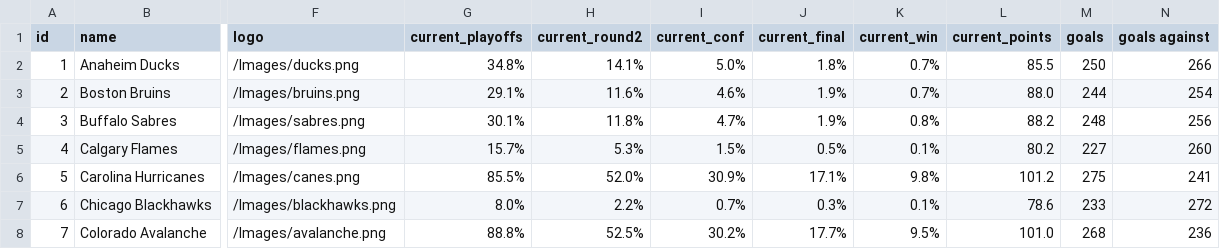
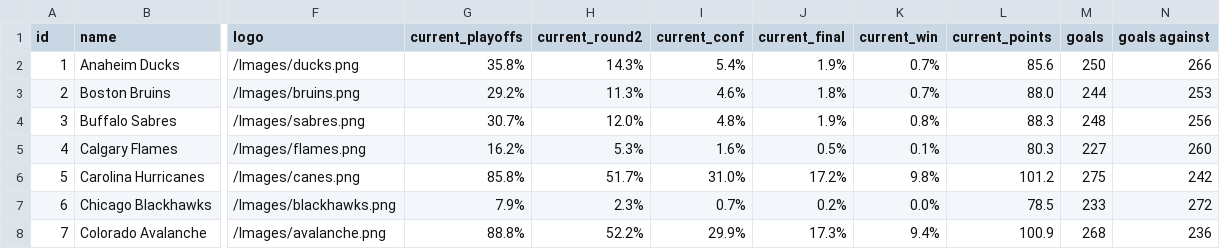
Before and after one commit to stevenpfaff/NHL-Projections-React, a CSV file: public/currentdata.csv, drawn as a sheet; only a part is shown, gaps mark what is left out; the diff covers the shown part only; the diff names each change by its address in the sheet, - before the commit and + after, or states it on an @@ line.

Commit message:
update

```diff
--- a/public/currentdata.csv
+++ b/public/currentdata.csv
-G2 (current_playoffs): 34.8%
+G2 (current_playoffs): 35.8%
-H2 (current_round2): 14.1%
+H2 (current_round2): 14.3%
-I2 (current_conf): 5.0%
+I2 (current_conf): 5.4%
-J2 (current_final): 1.8%
+J2 (current_final): 1.9%
-L2 (current_points): 85.5
+L2 (current_points): 85.6
-G3 (current_playoffs): 29.1%
+G3 (current_playoffs): 29.2%
-H3 (current_round2): 11.6%
+H3 (current_round2): 11.3%
-J3 (current_final): 1.9%
+J3 (current_final): 1.8%
-N3 (goals against): 254
+N3 (goals against): 253
-G4 (current_playoffs): 30.1%
+G4 (current_playoffs): 30.7%
-H4 (current_round2): 11.8%
+H4 (current_round2): 12.0%
-I4 (current_conf): 4.7%
+I4 (current_conf): 4.8%
-L4 (current_points): 88.2
+L4 (current_points): 88.3
-G5 (current_playoffs): 15.7%
+G5 (current_playoffs): 16.2%
-I5 (current_conf): 1.5%
+I5 (current_conf): 1.6%
-L5 (current_points): 80.2
+L5 (current_points): 80.3
-G6 (current_playoffs): 85.5%
+G6 (current_playoffs): 85.8%
-H6 (current_round2): 52.0%
+H6 (current_round2): 51.7%
-I6 (current_conf): 30.9%
+I6 (current_conf): 31.0%
-J6 (current_final): 17.1%
+J6 (current_final): 17.2%
-N6 (goals against): 241
+N6 (goals against): 242
-G7 (current_playoffs): 8.0%
+G7 (current_playoffs): 7.9%
-H7 (current_round2): 2.2%
+H7 (current_round2): 2.3%
-J7 (current_final): 0.3%
+J7 (current_final): 0.2%
-K7 (current_win): 0.1%
+K7 (current_win): 0.0%
-L7 (current_points): 78.6
+L7 (current_points): 78.5
-H8 (current_round2): 52.5%
+H8 (current_round2): 52.2%
-I8 (current_conf): 30.2%
+I8 (current_conf): 29.9%
-J8 (current_final): 17.7%
+J8 (current_final): 17.3%
-K8 (current_win): 9.5%
+K8 (current_win): 9.4%
-L8 (current_points): 101.0
+L8 (current_points): 100.9
```
Also changed, not shown: 125 edited cells elsewhere in this file.
